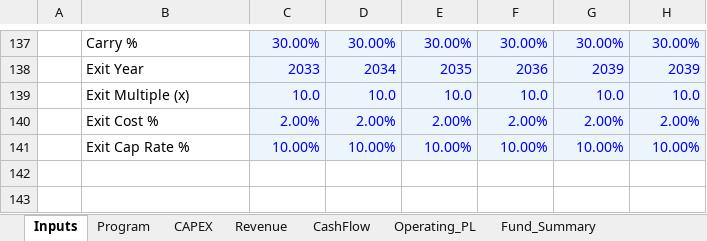
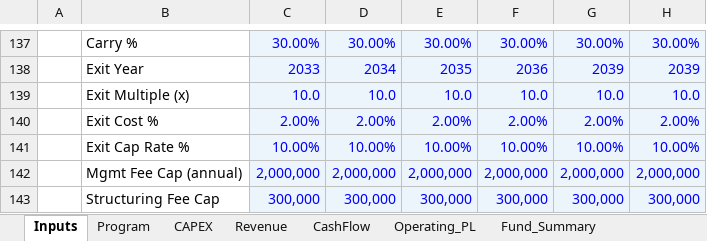
Before and after one commit to ARAHMAN97987/re-dev-modeler, an Excel workbook: public/ZAN_Model_Template.xlsx, sheet Inputs, drawn as a sheet; only a part is shown, gaps mark what is left out; values as stored, in another font and other column widths than the file's, no borders; the diff names each change by its address in the sheet, - before the commit and + after, or states it on an @@ line.

Commit message:
fix: CAPEX monthly proration + fee caps in Excel template
1. cashflow.js - CAPEX monthly proration (matches Excel formula):
   Old: even annual spread (CAPEX / durYears per year)
   New: MIN(12, durMonths - yearOffset*12) / durMonths per year
   Impact: 30-month assets like Marina Mall now correctly distribute
   40%/40%/20% instead of 33%/33%/33%. CAPEX per year now matches
   Excel exactly for all 30 ZAN assets.

2. Excel template - Fee caps added:
   - Inputs row 142: Mgmt Fee Cap (annual) - default 2,000,000
   - Inputs row 143: Structuring Fee Cap - default 300,000
   - Fund_ZAN 1-6 row 65: Management Fee wrapped in MIN(cap, ...)
   - Fund_ZAN 1-6 row 68: Structuring Fee wrapped in MIN(cap, ...)
   Before: Mgmt=34M, Struct=3.9M (uncapped)
   After:  Mgmt=11M, Struct=300K (capped, matches platform)

3. excelTemplateExport.js - exports fee cap values to rows 142-143

Reconciliation after all fixes (ZAN 1, single tranche mode):
- Capital structure: 100% MATCH
- CAPEX per year: 100% MATCH
- Debt drawdowns: 100% MATCH
- Interest: 100% MATCH (32,869,125 = 32,869,125)
- Exit proceeds: 100% MATCH (643,196,343 = 643,196,343)
- LP IRR: 9.93% vs 9.77% (0.16pp gap = fee methodology diff)

Tests: 634 PASSED | 0 FAILED

```diff
--- a/public/ZAN_Model_Template.xlsx (sheet Inputs)
+++ b/public/ZAN_Model_Template.xlsx (sheet Inputs)
+row 142:  | Mgmt Fee Cap (annual) | 2,000,000 | 2,000,000 | 2,000,000 | 2,000,000 | 2,000,000 | 2,000,000
+row 143:  | Structuring Fee Cap | 300,000 | 300,000 | 300,000 | 300,000 | 300,000 | 300,000
```
Also changed, not shown: sheet Fund_ZAN 1, sheet Fund_ZAN 3, sheet Fund_ZAN 2, sheet Fund_Summary, sheet Bank, formulas that keep their value, templates/ZAN_Full_Model_v11_AUDITED.xlsx, 2 other files.
